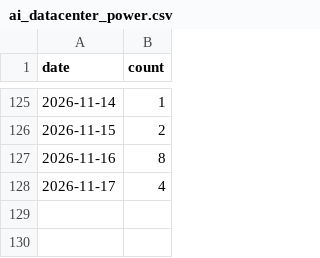
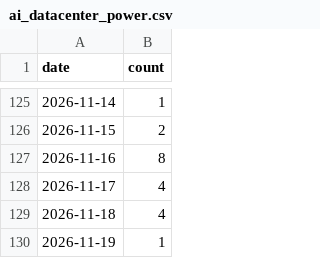
Before and after one commit to jiwonsea/news-narrative-tracker, a CSV file: data/forward/ai_datacenter_power.csv, drawn as a sheet; only a part is shown, gaps mark what is left out; the diff names each change by its address in the sheet, - before the commit and + after, or states it on an @@ line.

```diff
--- a/data/forward/ai_datacenter_power.csv
+++ b/data/forward/ai_datacenter_power.csv
+row 129: 2026-11-18 | 4
+row 130: 2026-11-19 | 1
```
Also changed, not shown: data/forward/defense_exports.csv, data/forward/hbm_memory.csv, 5 other files.
